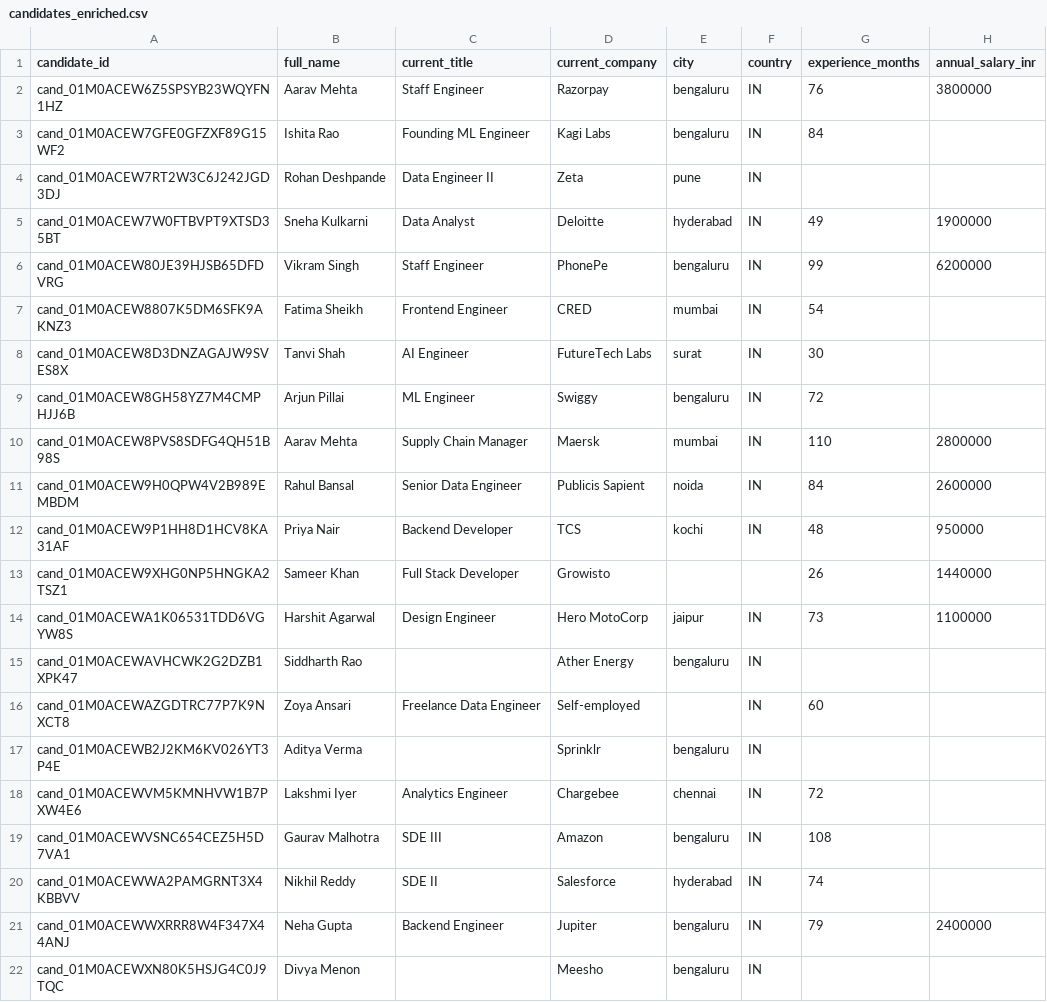
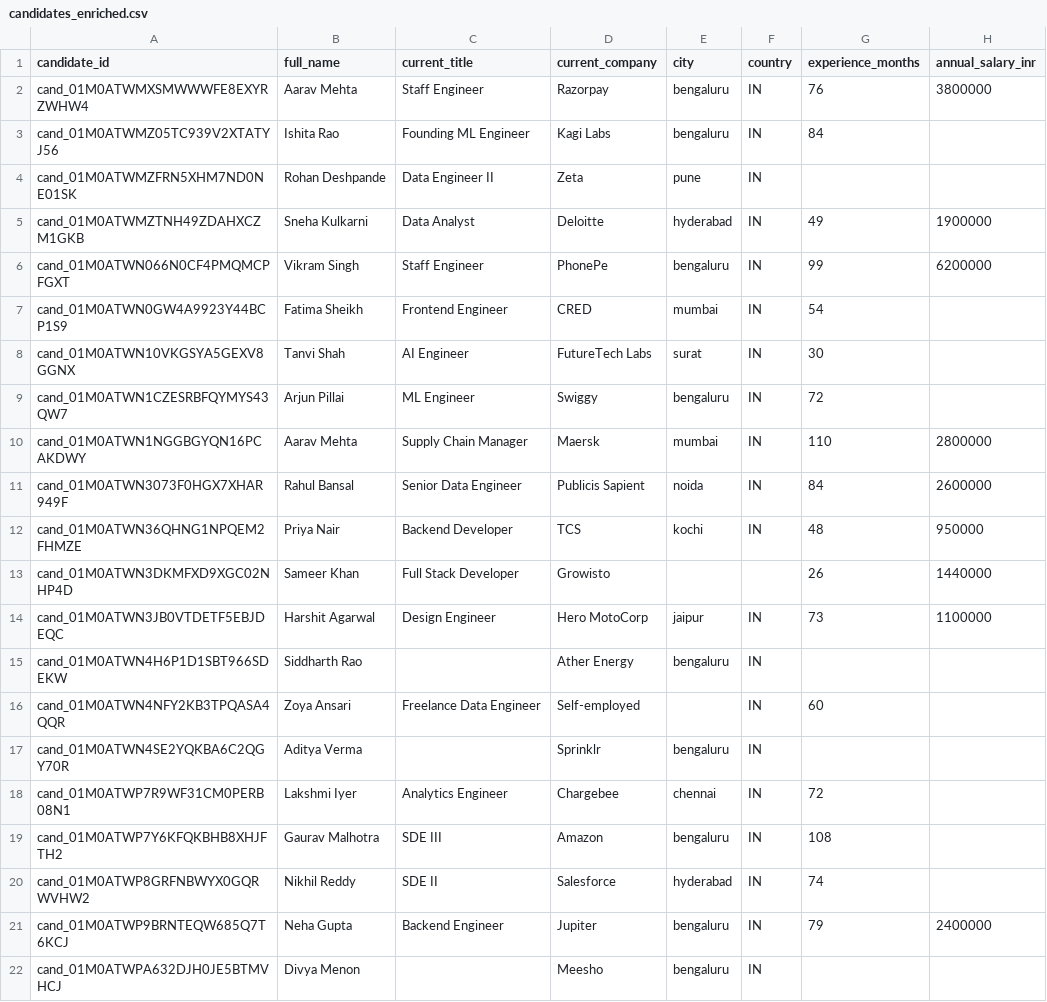
Before and after one commit to vasaniprince/data_ingestion_pipline, a CSV file: out/candidates_enriched.csv, drawn as a sheet; only a part is shown; the diff names each change by its address in the sheet, - before the commit and + after, or states it on an @@ line.

```diff
--- a/out/candidates_enriched.csv
+++ b/out/candidates_enriched.csv
-A2 (candidate_id): cand_01M0ACEW6Z5SPSYB23WQYFN1HZ
+A2 (candidate_id): cand_01M0ATWMXSMWWWFE8EXYRZWHW4
-A3 (candidate_id): cand_01M0ACEW7GFE0GFZXF89G15WF2
+A3 (candidate_id): cand_01M0ATWMZ05TC939V2XTATYJ56
-A4 (candidate_id): cand_01M0ACEW7RT2W3C6J242JGD3DJ
+A4 (candidate_id): cand_01M0ATWMZFRN5XHM7ND0NE01SK
-A5 (candidate_id): cand_01M0ACEW7W0FTBVPT9XTSD35BT
+A5 (candidate_id): cand_01M0ATWMZTNH49ZDAHXCZM1GKB
-A6 (candidate_id): cand_01M0ACEW80JE39HJSB65DFDVRG
+A6 (candidate_id): cand_01M0ATWN066N0CF4PMQMCPFGXT
-A7 (candidate_id): cand_01M0ACEW8807K5DM6SFK9AKNZ3
+A7 (candidate_id): cand_01M0ATWN0GW4A9923Y44BCP1S9
-A8 (candidate_id): cand_01M0ACEW8D3DNZAGAJW9SVES8X
+A8 (candidate_id): cand_01M0ATWN10VKGSYA5GEXV8GGNX
-A9 (candidate_id): cand_01M0ACEW8GH58YZ7M4CMPHJJ6B
+A9 (candidate_id): cand_01M0ATWN1CZESRBFQYMYS43QW7
-A10 (candidate_id): cand_01M0ACEW8PVS8SDFG4QH51B98S
+A10 (candidate_id): cand_01M0ATWN1NGGBGYQN16PCAKDWY
-A11 (candidate_id): cand_01M0ACEW9H0QPW4V2B989EMBDM
+A11 (candidate_id): cand_01M0ATWN3073F0HGX7XHAR949F
-A12 (candidate_id): cand_01M0ACEW9P1HH8D1HCV8KA31AF
+A12 (candidate_id): cand_01M0ATWN36QHNG1NPQEM2FHMZE
-A13 (candidate_id): cand_01M0ACEW9XHG0NP5HNGKA2TSZ1
+A13 (candidate_id): cand_01M0ATWN3DKMFXD9XGC02NHP4D
-A14 (candidate_id): cand_01M0ACEWA1K06531TDD6VGYW8S
+A14 (candidate_id): cand_01M0ATWN3JB0VTDETF5EBJDEQC
-A15 (candidate_id): cand_01M0ACEWAVHCWK2G2DZB1XPK47
+A15 (candidate_id): cand_01M0ATWN4H6P1D1SBT966SDEKW
-A16 (candidate_id): cand_01M0ACEWAZGDTRC77P7K9NXCT8
+A16 (candidate_id): cand_01M0ATWN4NFY2KB3TPQASA4QQR
-A17 (candidate_id): cand_01M0ACEWB2J2KM6KV026YT3P4E
+A17 (candidate_id): cand_01M0ATWN4SE2YQKBA6C2QGY70R
-A18 (candidate_id): cand_01M0ACEWVM5KMNHVW1B7PXW4E6
+A18 (candidate_id): cand_01M0ATWP7R9WF31CM0PERB08N1
-A19 (candidate_id): cand_01M0ACEWVSNC654CEZ5H5D7VA1
+A19 (candidate_id): cand_01M0ATWP7Y6KFQKBHB8XHJFTH2
-A20 (candidate_id): cand_01M0ACEWWA2PAMGRNT3X4KBBVV
+A20 (candidate_id): cand_01M0ATWP8GRFNBWYX0GQRWVHW2
-A21 (candidate_id): cand_01M0ACEWWXRRR8W4F347X44ANJ
+A21 (candidate_id): cand_01M0ATWP9BRNTEQW685Q7T6KCJ
-A22 (candidate_id): cand_01M0ACEWXN80K5HSJG4C0J9TQC
+A22 (candidate_id): cand_01M0ATWPA632DJH0JE5BTMVHCJ
```
Also changed, not shown: 4 other files.
